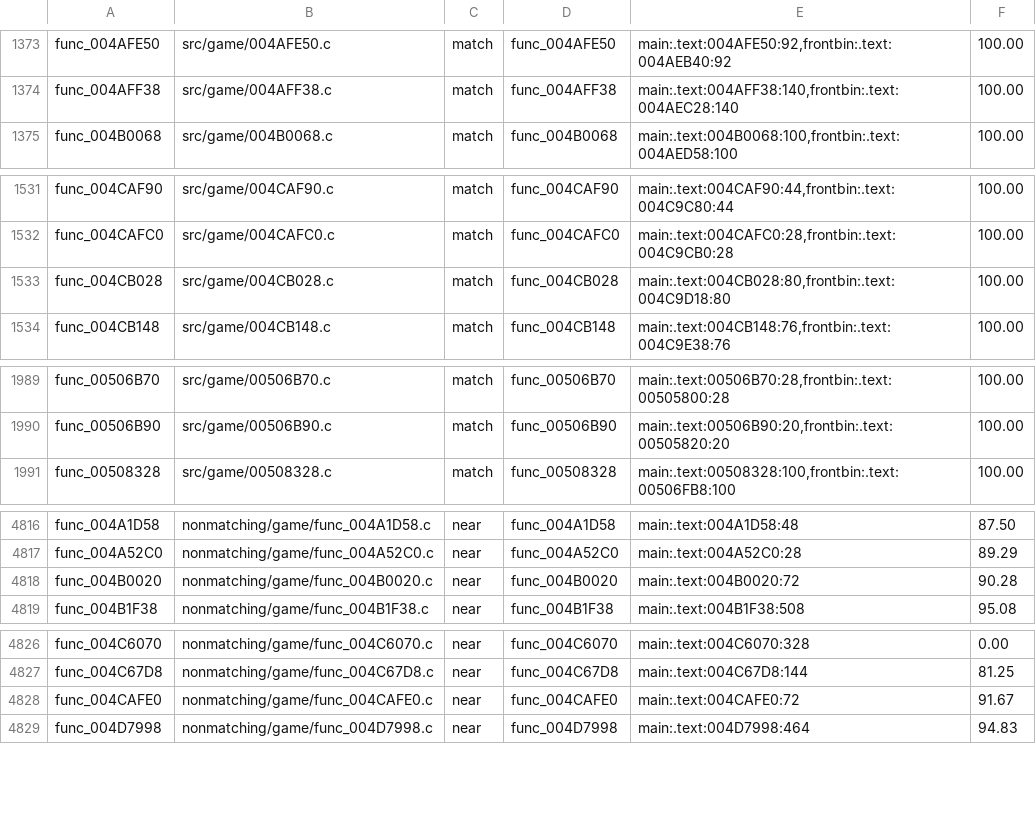
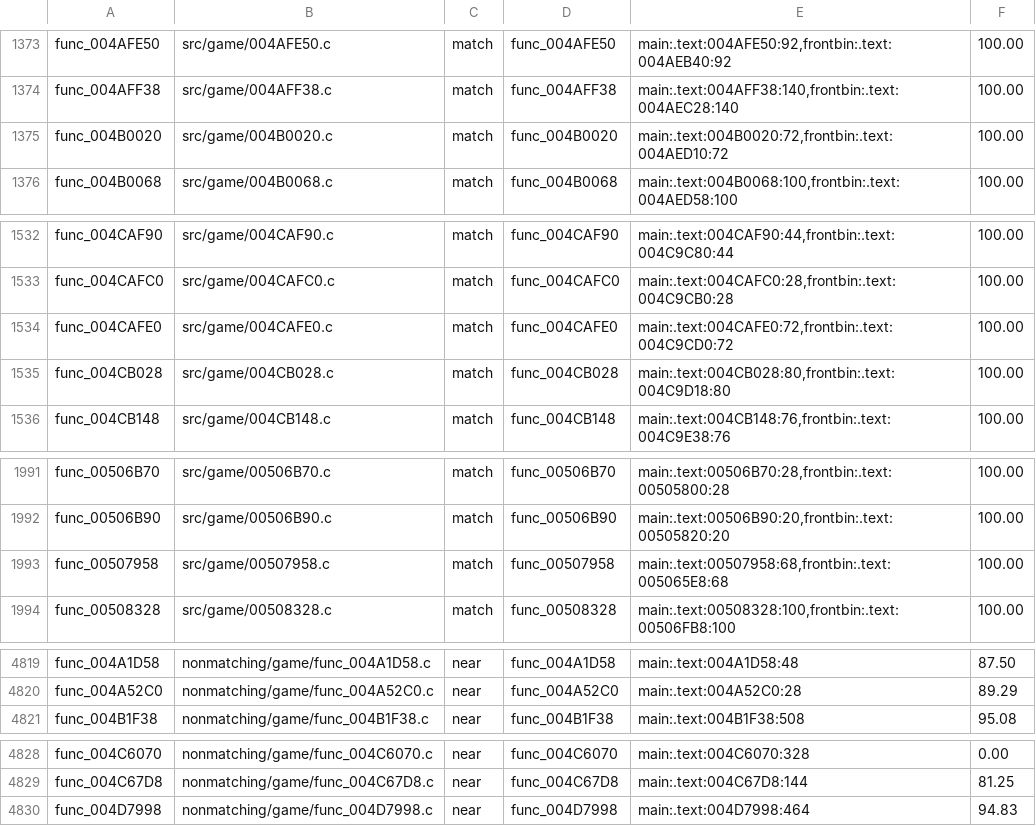
Before and after one commit to BlindFire1200/rac4-decomp, a TSV file: config/us/map.tsv, drawn as a sheet; only a part is shown, gaps mark what is left out; removed rows and columns are numbered as before the commit, all else as after; the diff covers the shown part only; the diff names each change by its address in the sheet, - before the commit and + after, or states it on an @@ line.

```diff
--- a/config/us/map.tsv
+++ b/config/us/map.tsv
+row 1375: func_004B0020 | src/game/004B0020.c | match | func_004B0020 | main:.text:004B0020:72,frontbin:.text:004AED10:72 | 100.00
+row 1534: func_004CAFE0 | src/game/004CAFE0.c | match | func_004CAFE0 | main:.text:004CAFE0:72,frontbin:.text:004C9CD0:72 | 100.00
+row 1993: func_00507958 | src/game/00507958.c | match | func_00507958 | main:.text:00507958:68,frontbin:.text:005065E8:68 | 100.00
-row 4818: func_004B0020 | nonmatching/game/func_004B0020.c | near | func_004B0020 | main:.text:004B0020:72 | 90.28
-row 4828: func_004CAFE0 | nonmatching/game/func_004CAFE0.c | near | func_004CAFE0 | main:.text:004CAFE0:72 | 91.67
```
Also changed, not shown: 1 removed row elsewhere in this file, config/pal/map.tsv, 10 other files.
